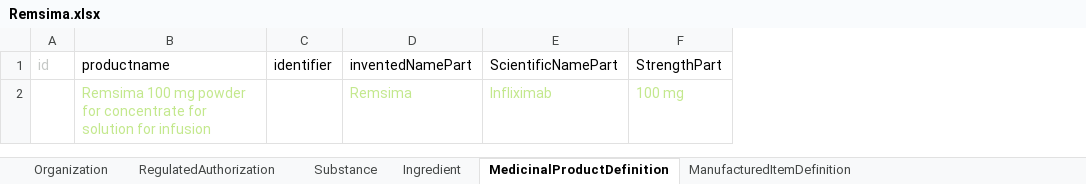
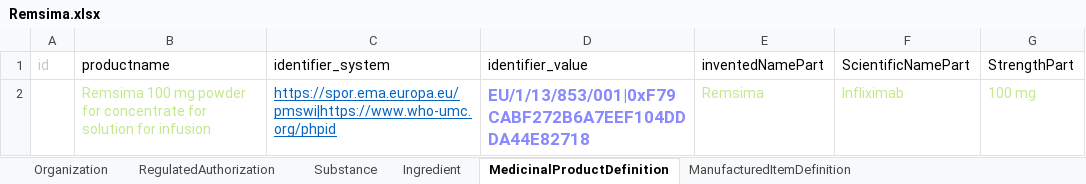
Before and after one commit to HL7/emedicinal-product-info, an Excel workbook: ePICreator/Remsima.xlsx, sheet MedicinalProductDefinition, drawn as a sheet; only a part is shown; values as stored, in another font and other column widths than the file's, no borders; removed rows and columns are numbered as before the commit, all else as after; the diff names each change by its address in the sheet, - before the commit and + after, or states it on an @@ line.

Commit message:
changes identifier format

```diff
--- a/ePICreator/Remsima.xlsx (sheet MedicinalProductDefinition)
+++ b/ePICreator/Remsima.xlsx (sheet MedicinalProductDefinition)
-column C (identifier), empty
+column C (identifier_system), row 2: https://spor.ema.europa.eu/pmswi|https://www.who-umc.org/phpid
+column D (identifier_value), row 2: EU/1/13/853/001|0xF79CABF272B6A7EEF104DDDA44E82718
```
Also changed, not shown: sheet Composition, sheet Bundle, sheet AdministrableProductDefinition, sheet PackagedProductDefinition, ePICreator/Pentasa.xlsx, 8 other files.
